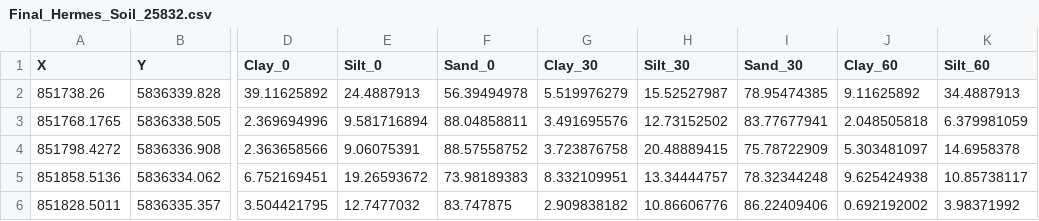
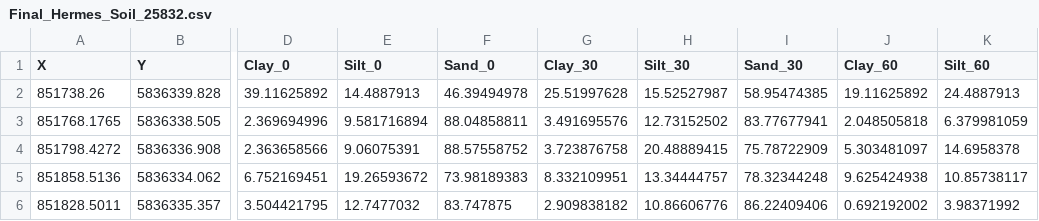
Before and after one commit to zalf-rpm/MODOKLIM_WL, a CSV file: data/germany/Final_Hermes_Soil_25832.csv, drawn as a sheet; only a part is shown, gaps mark what is left out; the diff names each change by its address in the sheet, - before the commit and + after, or states it on an @@ line.

Commit message:
Update Final_Hermes_Soil_25832.csv

```diff
--- a/data/germany/Final_Hermes_Soil_25832.csv
+++ b/data/germany/Final_Hermes_Soil_25832.csv
-E2 (Silt_0): 24.4887913
+E2 (Silt_0): 14.4887913
-F2 (Sand_0): 56.39494978
+F2 (Sand_0): 46.39494978
-G2 (Clay_30): 5.519976279
+G2 (Clay_30): 25.51997628
-I2 (Sand_30): 78.95474385
+I2 (Sand_30): 58.95474385
-J2 (Clay_60): 9.11625892
+J2 (Clay_60): 19.11625892
-K2 (Silt_60): 34.4887913
+K2 (Silt_60): 24.4887913
```
